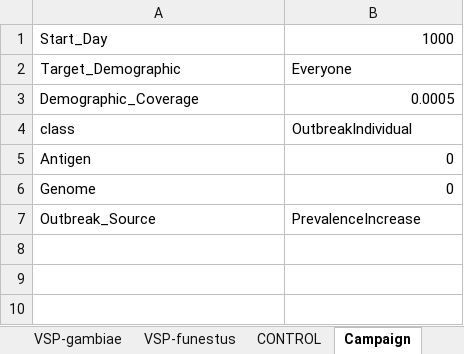
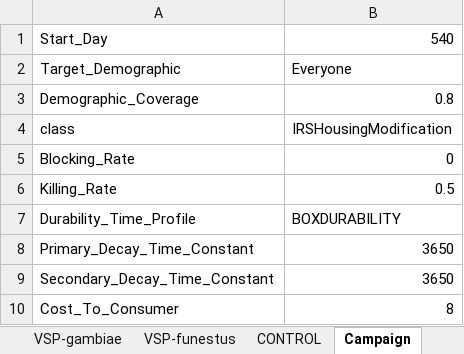
Before and after one commit to InstituteforDiseaseModeling/EMOD-Typhoid, an Excel workbook: Regression/Scenarios/VectorAndMalaria/config_vector_template.xlsm, sheet Campaign, drawn as a sheet; values as stored, in another font and other column widths than the file's, no borders; removed rows and columns are numbered as before the commit, all else as after; the diff names each change by its address in the sheet, - before the commit and + after, or states it on an @@ line.

Commit message:
Updated vector template with new params, and more vector-appropriate campaign.

```diff
--- a/Regression/Scenarios/VectorAndMalaria/config_vector_template.xlsm (sheet Campaign)
+++ b/Regression/Scenarios/VectorAndMalaria/config_vector_template.xlsm (sheet Campaign)
-B1: 1000
+B1: 540
-B3: 0.0005
+B3: 0.8
-B4: OutbreakIndividual
+B4: IRSHousingModification
-A5: Antigen
+A5: Blocking_Rate
-row 6: Genome | 0
-row 7: Outbreak_Source | PrevalenceIncrease
+row 6: Killing_Rate | 0.5
+row 7: Durability_Time_Profile | BOXDURABILITY
+row 8: Primary_Decay_Time_Constant | 3650
+row 9: Secondary_Decay_Time_Constant | 3650
+row 10: Cost_To_Consumer | 8
```
Also changed, not shown: sheet Demographics.
